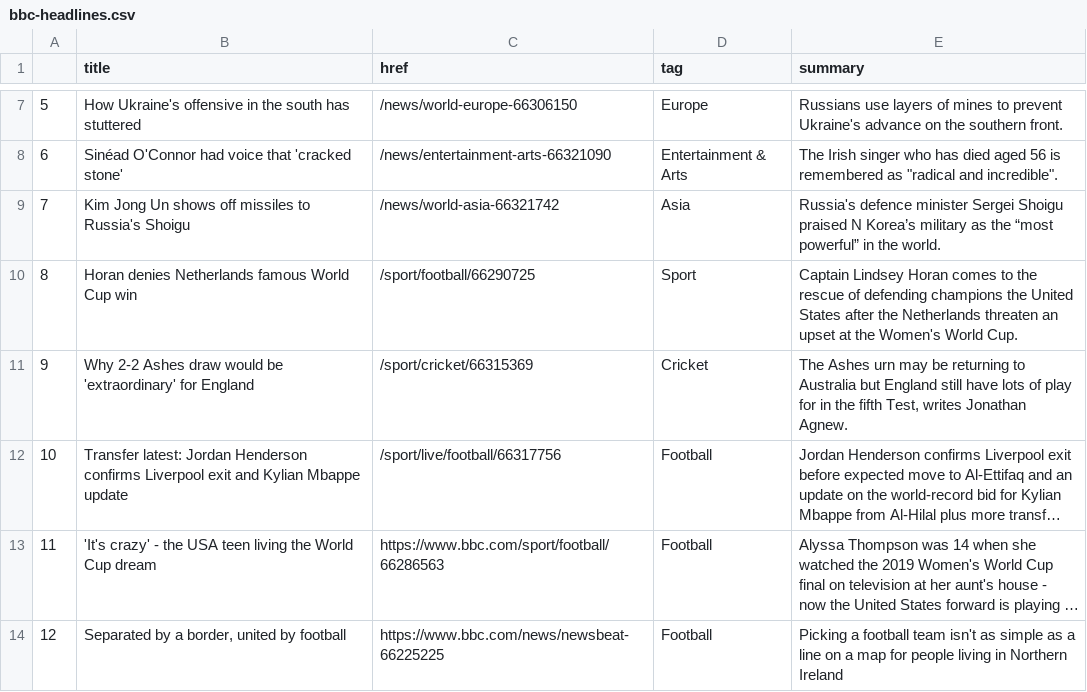
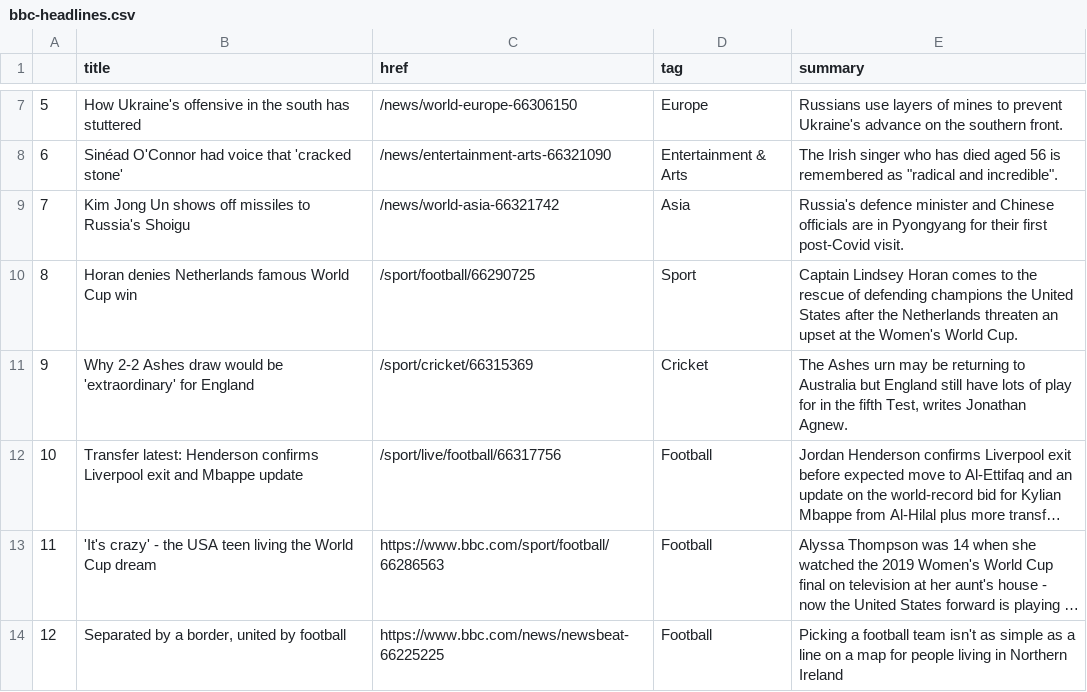
Before and after one commit to jbolster252/scraper.py, a CSV file: bbc-headlines.csv, drawn as a sheet; only a part is shown, gaps mark what is left out; long unchanged cells end in …; the diff names each change by its address in the sheet, - before the commit and + after, or states it on an @@ line.

```diff
--- a/bbc-headlines.csv
+++ b/bbc-headlines.csv
-E9 (summary): …defence minister Sergei Shoigu praised N Korea’s military as the “most powerful” in the world.
+E9 (summary): …defence minister and Chinese officials are in Pyongyang for their first post-Covid visit.
-B12 (title): Transfer latest: Jordan Henderson confirms Liverpool exit and Kylian Mbappe update
+B12 (title): Transfer latest: Henderson confirms Liverpool exit and Mbappe update
```
